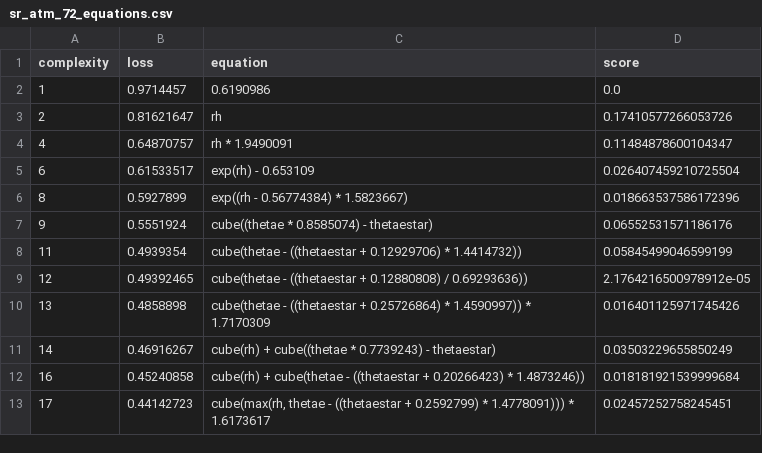
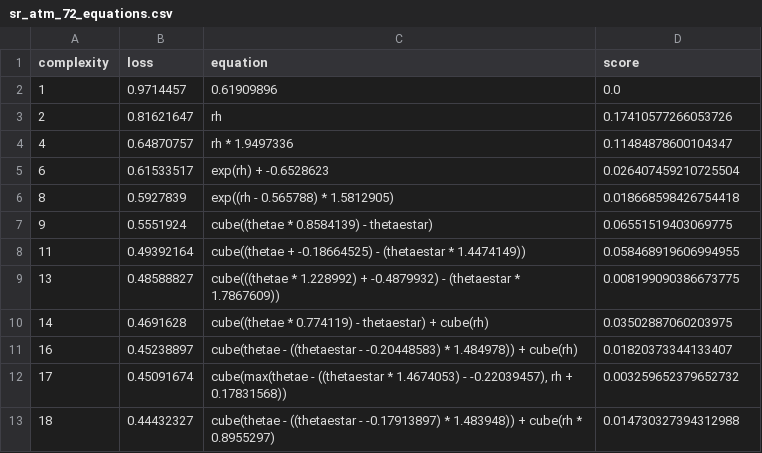
Before and after one commit to savannahferretti/monsoon-discovery, a CSV file: models/sr/sr_atm_72_equations.csv, drawn as a sheet.

```diff
--- a/models/sr/sr_atm_72_equations.csv
+++ b/models/sr/sr_atm_72_equations.csv
@@ -1,13 +1,13 @@
 complexity,loss,equation,score
-1,0.9714457,0.6190986,0.0
+1,0.9714457,0.61909896,0.0
 2,0.81621647,rh,0.17410577266053726
-4,0.64870757,rh * 1.9490091,0.11484878600104347
-6,0.61533517,exp(rh) - 0.653109,0.026407459210725504
-8,0.5927899,exp((rh - 0.56774384) * 1.5823667),0.018663537586172396
-9,0.5551924,cube((thetae * 0.8585074) - thetaestar),0.06552531571186176
-11,0.4939354,cube(thetae - ((thetaestar + 0.12929706) * 1.4414732)),0.05845499046599199
-12,0.49392465,cube(thetae - ((thetaestar + 0.12880808) / 0.69293636)),2.1764216500978912e-05
-13,0.4858898,cube(thetae - ((thetaestar + 0.25726864) * 1.4590997)) * 1.7170309,0.016401125971745426
-14,0.46916267,cube(rh) + cube((thetae * 0.7739243) - thetaestar),0.03503229655850249
-16,0.45240858,cube(rh) + cube(thetae - ((thetaestar + 0.20266423) * 1.4873246)),0.018181921539999684
-17,0.44142723,"cube(max(rh, thetae - ((thetaestar + 0.2592799) * 1.4778091))) * 1.6173617",0.02457252758245451
+4,0.64870757,rh * 1.9497336,0.11484878600104347
+6,0.61533517,exp(rh) + -0.6528623,0.026407459210725504
+8,0.5927839,exp((rh - 0.565788) * 1.5812905),0.018668598426754418
+9,0.5551924,cube((thetae * 0.8584139) - thetaestar),0.06551519403069775
+11,0.49392164,cube((thetae + -0.18664525) - (thetaestar * 1.4474149)),0.058468919606994955
+13,0.48588827,cube(((thetae * 1.228992) + -0.4879932) - (thetaestar * 1.7867609)),0.008199090386673775
+14,0.4691628,cube((thetae * 0.774119) - thetaestar) + cube(rh),0.03502887060203975
+16,0.45238897,cube(thetae - ((thetaestar - -0.20448583) * 1.484978)) + cube(rh),0.01820373344133407
+17,0.45091674,"cube(max(thetae - ((thetaestar * 1.4674053) - -0.22039457), rh + 0.17831568))",0.003259652379652732
+18,0.44432327,cube(thetae - ((thetaestar - -0.17913897) * 1.483948)) + cube(rh * 0.8955297),0.014730327394312988
```
Also changed, not shown: models/sr/optimized_equations.csv, models/sr/sr_atm_102_equations.csv, 20 other files.
